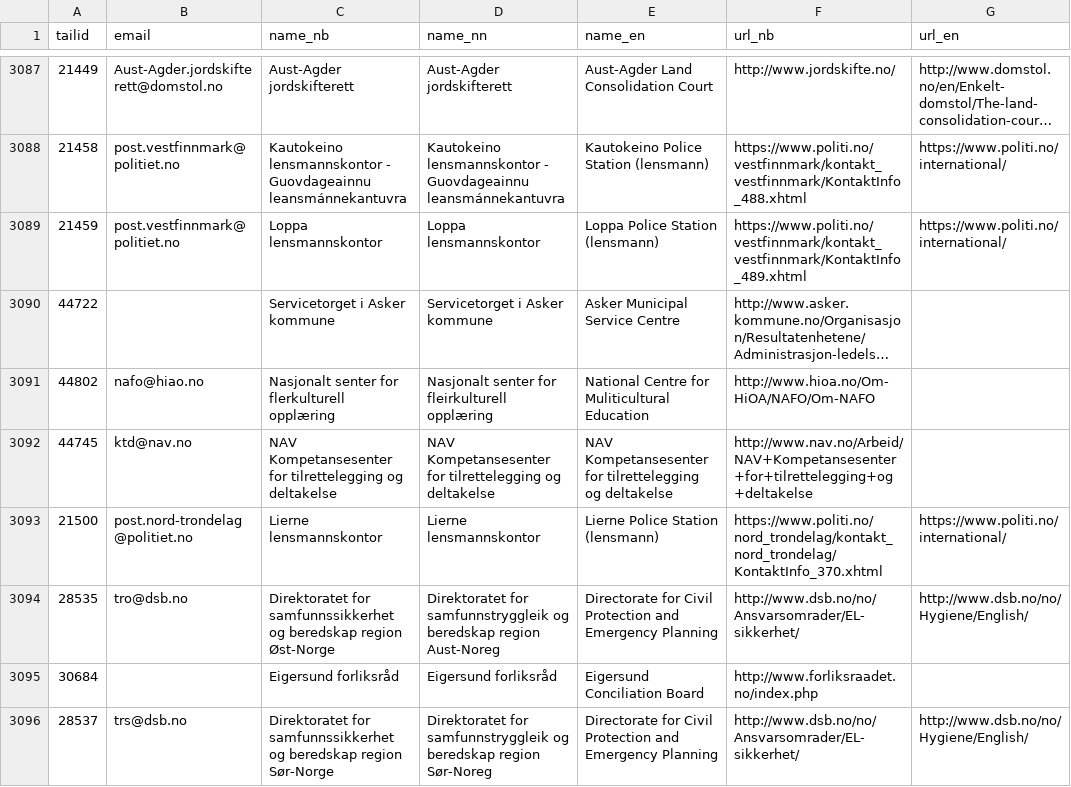
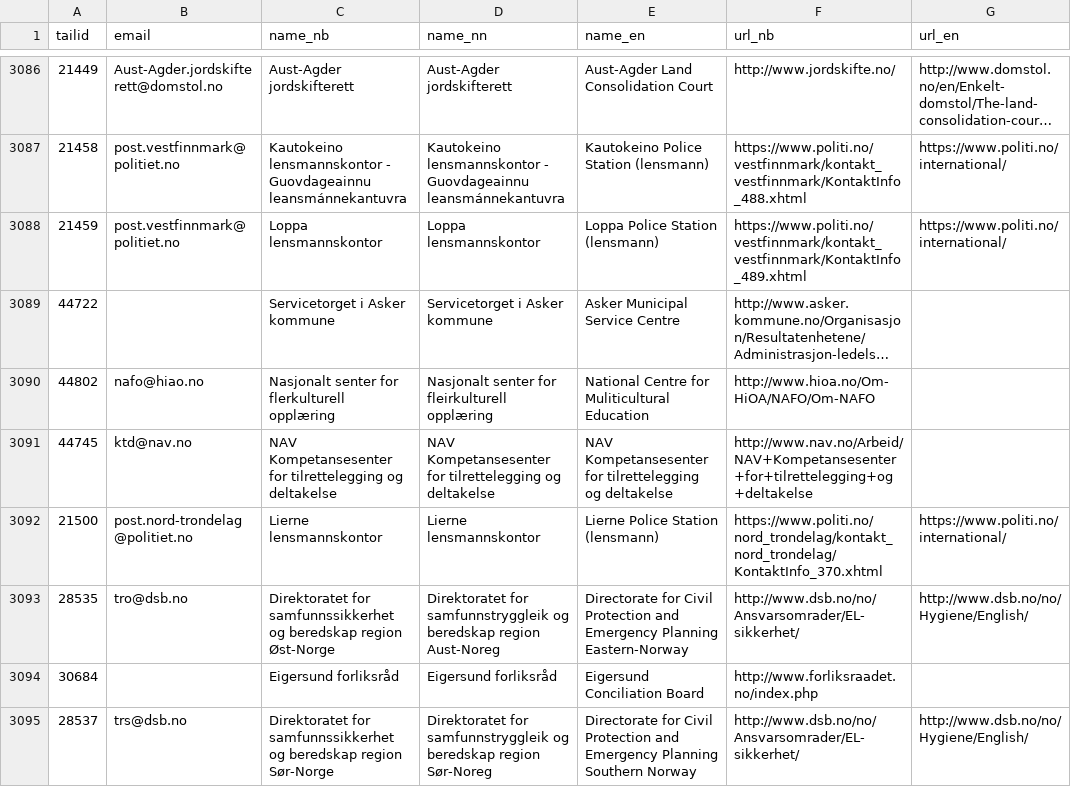
Before and after one commit to mimesbronn/etatsbasen-data, a CSV file: etatsbasen.csv, drawn as a sheet; only a part is shown, gaps mark what is left out; long unchanged cells end in …; addresses are those after the commit; the diff covers the shown part only; the diff names each change by its address in the sheet, - before the commit and + after, or states it on an @@ line.

Commit message:
Fixed english duplicates

```diff
--- a/etatsbasen.csv
+++ b/etatsbasen.csv
-E3093 (name_en): …Emergency Planning
+E3093 (name_en): …Emergency Planning Eastern-Norway
-E3095 (name_en): …Emergency Planning
+E3095 (name_en): …Emergency Planning Southern Norway
```
Also changed, not shown: 1 removed row and 20 edited cells elsewhere in this file.
